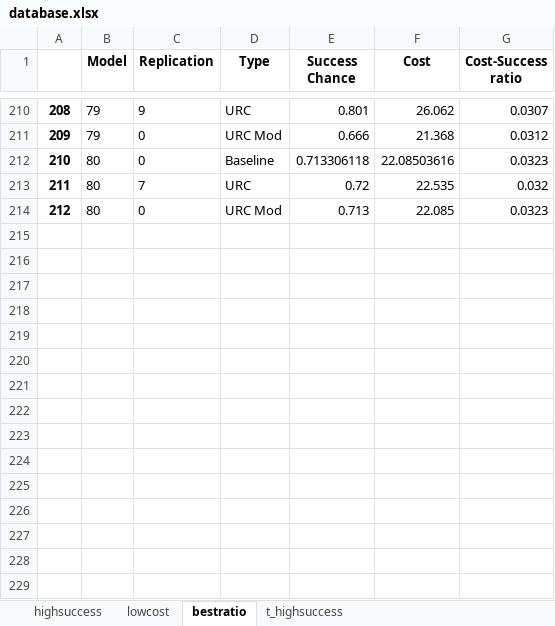
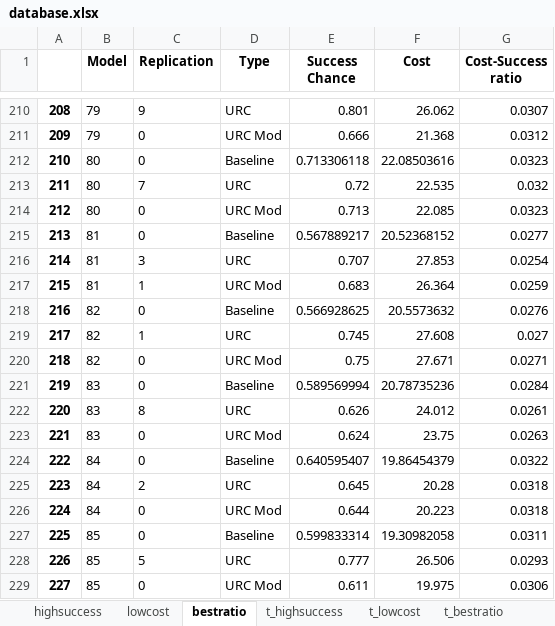
Before and after one commit to carwehlm/PARLEY, an Excel workbook: plots/database.xlsx, sheet bestratio, drawn as a sheet; only a part is shown, gaps mark what is left out; values as stored, in another font and other column widths than the file's, no borders; the diff names each change by its address in the sheet, - before the commit and + after, or states it on an @@ line.

```diff
--- a/plots/database.xlsx (sheet bestratio)
+++ b/plots/database.xlsx (sheet bestratio)
+sheet tab: t_lowcost
+sheet tab: t_bestratio
+row 215: 213 | 81 | 0 | Baseline | 0.567889217 | 20.52368152 | 0.0277
+row 216: 214 | 81 | 3 | URC | 0.707 | 27.853 | 0.0254
+row 217: 215 | 81 | 1 | URC Mod | 0.683 | 26.364 | 0.0259
+row 218: 216 | 82 | 0 | Baseline | 0.566928625 | 20.5573632 | 0.0276
+row 219: 217 | 82 | 1 | URC | 0.745 | 27.608 | 0.027
+row 220: 218 | 82 | 0 | URC Mod | 0.75 | 27.671 | 0.0271
+row 221: 219 | 83 | 0 | Baseline | 0.589569994 | 20.78735236 | 0.0284
+row 222: 220 | 83 | 8 | URC | 0.626 | 24.012 | 0.0261
+row 223: 221 | 83 | 0 | URC Mod | 0.624 | 23.75 | 0.0263
+row 224: 222 | 84 | 0 | Baseline | 0.640595407 | 19.86454379 | 0.0322
+row 225: 223 | 84 | 2 | URC | 0.645 | 20.28 | 0.0318
+row 226: 224 | 84 | 0 | URC Mod | 0.644 | 20.223 | 0.0318
+row 227: 225 | 85 | 0 | Baseline | 0.599833314 | 19.30982058 | 0.0311
+row 228: 226 | 85 | 5 | URC | 0.777 | 26.506 | 0.0293
+row 229: 227 | 85 | 0 | URC Mod | 0.611 | 19.975 | 0.0306
```
Also changed, not shown: sheet lowcost, sheet highsuccess, sheet t_highsuccess, 2 other files.
